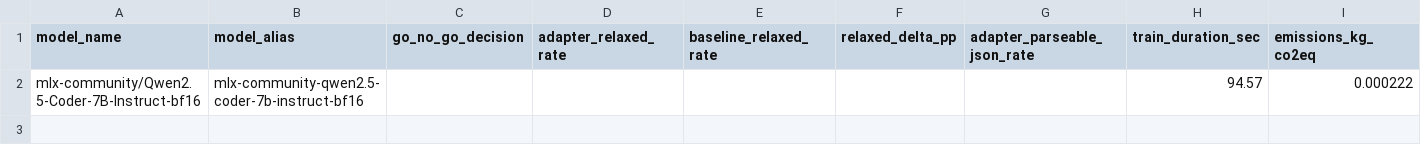
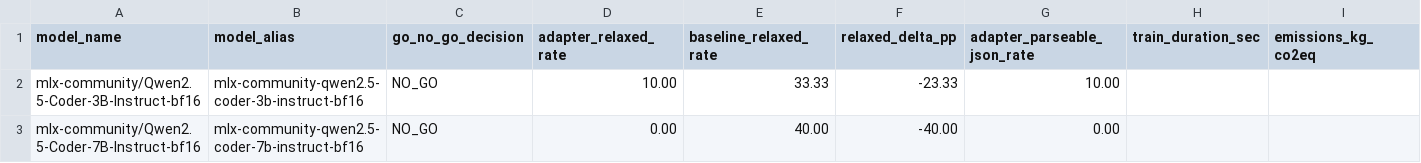
Before and after one commit to pablopimas/aiphet-llm-fine-tunning, a CSV file: tunes/leaderboard.csv, drawn as a sheet; only a part is shown; removed rows and columns are numbered as before the commit, all else as after; rows hold the shown columns only; the diff names each change by its address in the sheet, - before the commit and + after, or states it on an @@ line.

```diff
--- a/tunes/leaderboard.csv
+++ b/tunes/leaderboard.csv
-row 2: mlx-community/Qwen2.5-Coder-7B-Instruct-bf16 | mlx-community-qwen2.5-coder-7b-instruct-bf16 |  |  |  |  |  | 94.57 | 0.000222
+row 2: mlx-community/Qwen2.5-Coder-3B-Instruct-bf16 | mlx-community-qwen2.5-coder-3b-instruct-bf16 | NO_GO | 10.00 | 33.33 | -23.33 | 10.00
+row 3: mlx-community/Qwen2.5-Coder-7B-Instruct-bf16 | mlx-community-qwen2.5-coder-7b-instruct-bf16 | NO_GO | 0.00 | 40.00 | -40.00 | 0.00
```
Also changed, not shown: 12 other files.
